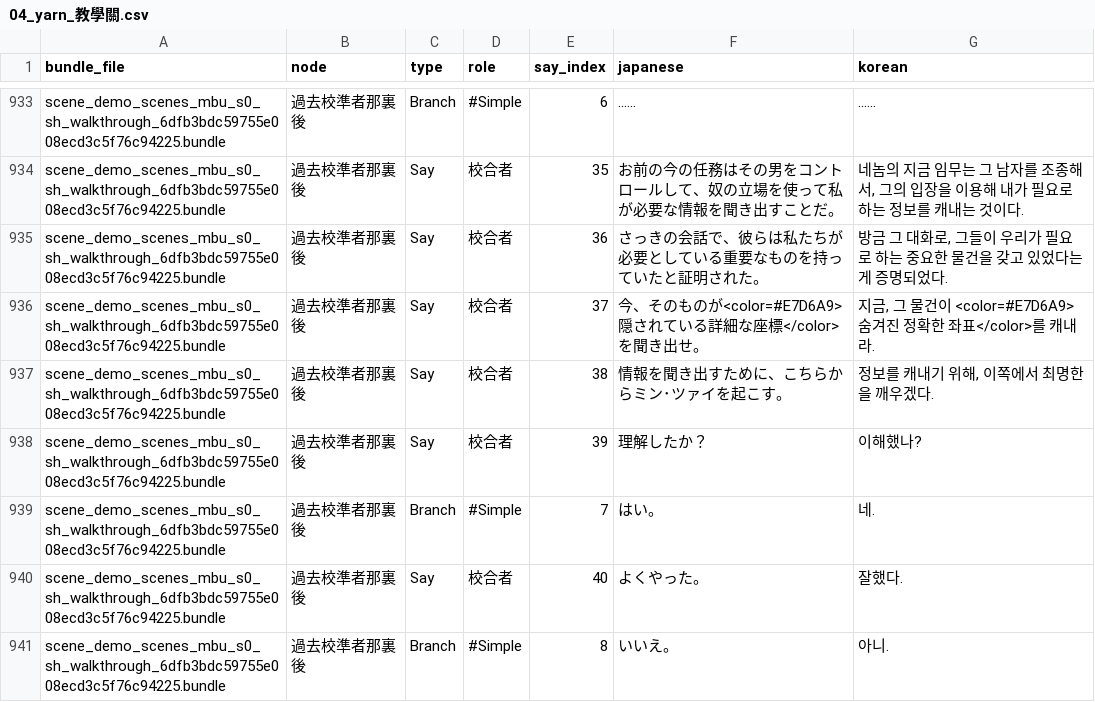
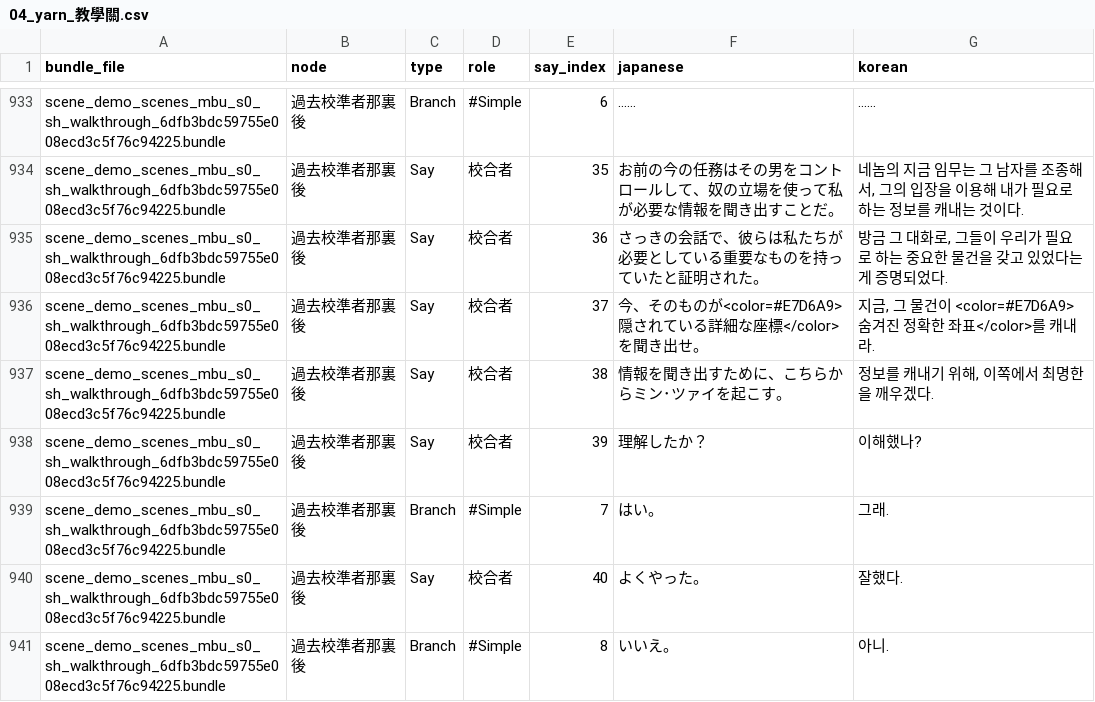
Before and after one commit to scha00/minds-beneath-us-korean, a CSV file: translation/translated/dialogue/04_yarn_教學關.csv, drawn as a sheet; only a part is shown, gaps mark what is left out.

```diff
--- a/translation/translated/dialogue/04_yarn_教學關.csv
+++ b/translation/translated/dialogue/04_yarn_教學關.csv
@@ -938,3 +938,3 @@ scene_demo_scenes_mbu_s0_sh_walkthrough_6dfb3bdc59755e008ecd3c5f76c94225.bundle,
 scene_demo_scenes_mbu_s0_sh_walkthrough_6dfb3bdc59755e008ecd3c5f76c94225.bundle,過去校準者那裏後,Say,校合者,39,理解したか？,이해했나?
-scene_demo_scenes_mbu_s0_sh_walkthrough_6dfb3bdc59755e008ecd3c5f76c94225.bundle,過去校準者那裏後,Branch,#Simple,7,はい。,네.
+scene_demo_scenes_mbu_s0_sh_walkthrough_6dfb3bdc59755e008ecd3c5f76c94225.bundle,過去校準者那裏後,Branch,#Simple,7,はい。,그래.
 scene_demo_scenes_mbu_s0_sh_walkthrough_6dfb3bdc59755e008ecd3c5f76c94225.bundle,過去校準者那裏後,Say,校合者,40,よくやった。,잘했다.
```
Also changed, not shown: 2 other files.
